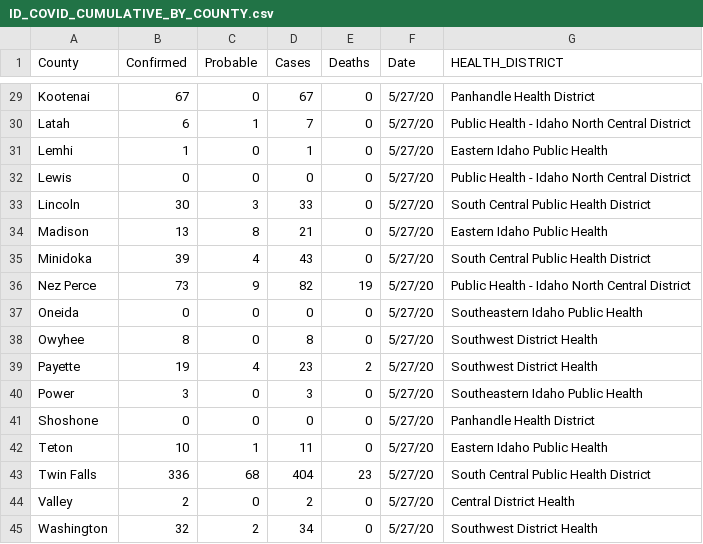
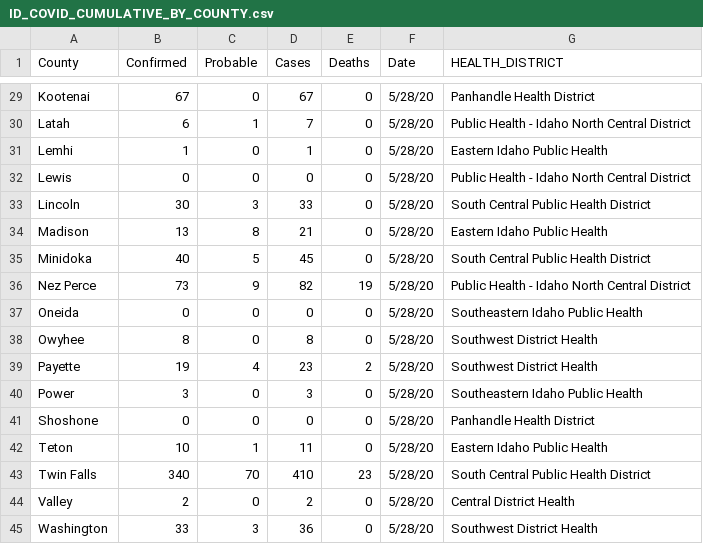
Before and after one commit to Boise-State-HCRI/Idaho_COVID-19, a CSV file: ID_COVID_CUMULATIVE_BY_COUNTY.csv, drawn as a sheet; only a part is shown, gaps mark what is left out; the diff covers the shown part only; the diff names each change by its address in the sheet, - before the commit and + after, or states it on an @@ line.

```diff
--- a/ID_COVID_CUMULATIVE_BY_COUNTY.csv
+++ b/ID_COVID_CUMULATIVE_BY_COUNTY.csv
-F29:F45 (Date): 5/27/20
+F29:F45 (Date): 5/28/20
-B35 (Confirmed): 39
+B35 (Confirmed): 40
-C35 (Probable): 4
+C35 (Probable): 5
-D35 (Cases): 43
+D35 (Cases): 45
-B43 (Confirmed): 336
+B43 (Confirmed): 340
-C43 (Probable): 68
+C43 (Probable): 70
-D43 (Cases): 404
+D43 (Cases): 410
-B45 (Confirmed): 32
+B45 (Confirmed): 33
-C45 (Probable): 2
+C45 (Probable): 3
-D45 (Cases): 34
+D45 (Cases): 36
```
Also changed, not shown: 43 edited cells elsewhere in this file, ID_COVID_DAILY_COUNT.csv, Scraped_Tables_coronavirus.idaho.gov/Cases/cases 5.28.20 .csv, 7 other files.
